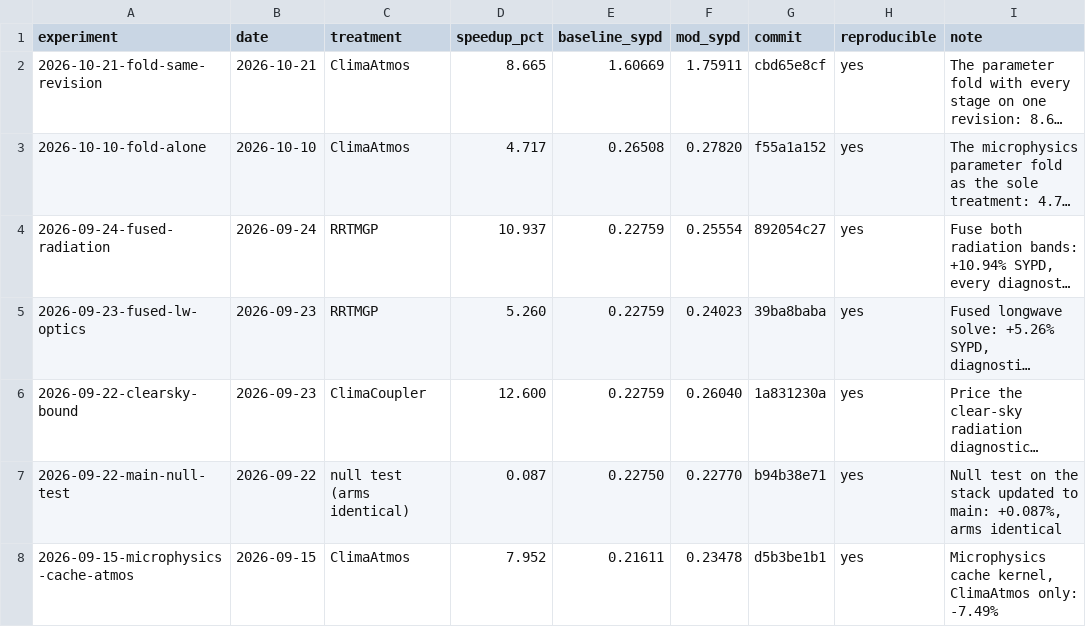
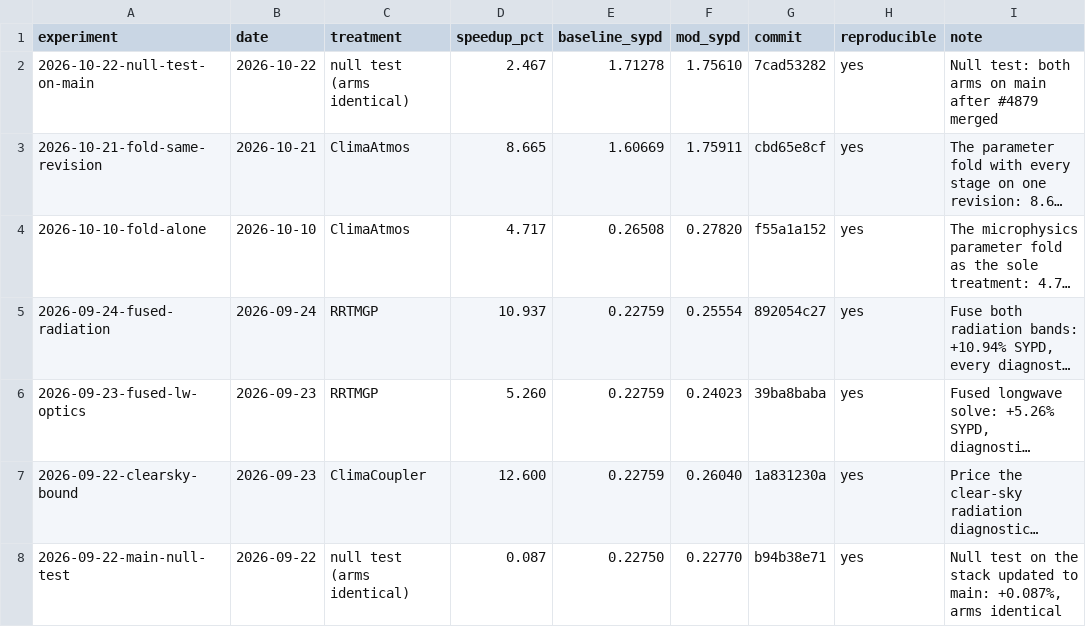
Before and after one commit to petebachant/clima-gpu-profiling, a CSV file: experiments.csv, drawn as a sheet; only a part is shown; the shorter side is filled out with more unchanged rows; long unchanged cells end in …; the diff names each change by its address in the sheet, - before the commit and + after, or states it on an @@ line.

```diff
--- a/experiments.csv
+++ b/experiments.csv
+row 2: 2026-10-22-null-test-on-main | 2026-10-22 | null test (arms identical) | 2.467 | 1.71278 | 1.75610 | 7cad53282 | yes | Null test: both arms on main after #4879 merged
```
Also changed, not shown: results/pointwise-registers.csv, results/top-kernels.csv, 33 other files.
